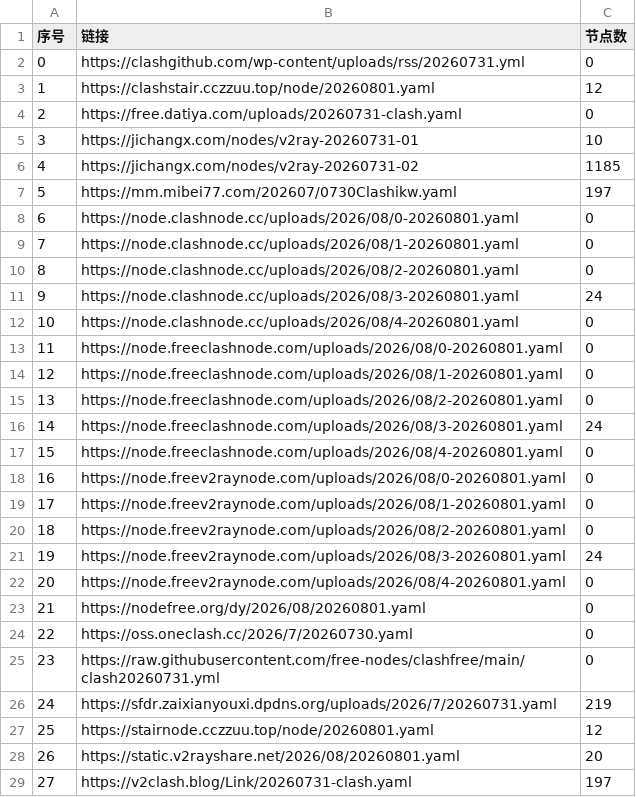
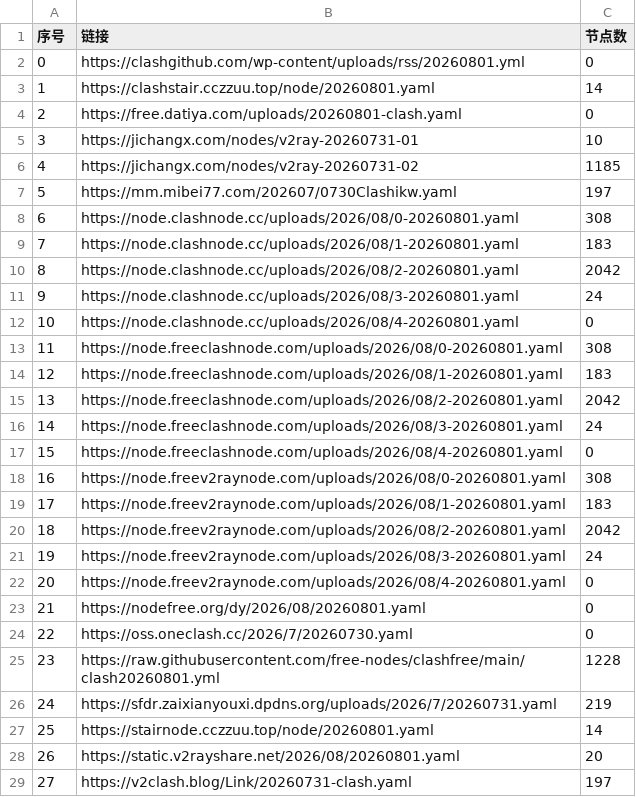
Before and after one commit to rrzt/NoMoreWalls, a CSV file: list_result.csv, drawn as a sheet; only a part is shown; the diff covers the shown part only.

```diff
--- a/list_result.csv
+++ b/list_result.csv
@@ -1,5 +1,5 @@
 序号,链接,节点数
-0,https://clashgithub.com/wp-content/uploads/rss/20260731.yml,0
-1,https://clashstair.cczzuu.top/node/20260801.yaml,12
-2,https://free.datiya.com/uploads/20260731-clash.yaml,0
+0,https://clashgithub.com/wp-content/uploads/rss/20260801.yml,0
+1,https://clashstair.cczzuu.top/node/20260801.yaml,14
+2,https://free.datiya.com/uploads/20260801-clash.yaml,0
 3,https://jichangx.com/nodes/v2ray-20260731-01,10
@@ -7,15 +7,15 @@
 5,https://mm.mibei77.com/202607/0730Clashikw.yaml,197
-6,https://node.clashnode.cc/uploads/2026/08/0-20260801.yaml,0
-7,https://node.clashnode.cc/uploads/2026/08/1-20260801.yaml,0
-8,https://node.clashnode.cc/uploads/2026/08/2-20260801.yaml,0
+6,https://node.clashnode.cc/uploads/2026/08/0-20260801.yaml,308
+7,https://node.clashnode.cc/uploads/2026/08/1-20260801.yaml,183
+8,https://node.clashnode.cc/uploads/2026/08/2-20260801.yaml,2042
 9,https://node.clashnode.cc/uploads/2026/08/3-20260801.yaml,24
 10,https://node.clashnode.cc/uploads/2026/08/4-20260801.yaml,0
-11,https://node.freeclashnode.com/uploads/2026/08/0-20260801.yaml,0
-12,https://node.freeclashnode.com/uploads/2026/08/1-20260801.yaml,0
-13,https://node.freeclashnode.com/uploads/2026/08/2-20260801.yaml,0
+11,https://node.freeclashnode.com/uploads/2026/08/0-20260801.yaml,308
+12,https://node.freeclashnode.com/uploads/2026/08/1-20260801.yaml,183
+13,https://node.freeclashnode.com/uploads/2026/08/2-20260801.yaml,2042
 14,https://node.freeclashnode.com/uploads/2026/08/3-20260801.yaml,24
 15,https://node.freeclashnode.com/uploads/2026/08/4-20260801.yaml,0
-16,https://node.freev2raynode.com/uploads/2026/08/0-20260801.yaml,0
-17,https://node.freev2raynode.com/uploads/2026/08/1-20260801.yaml,0
-18,https://node.freev2raynode.com/uploads/2026/08/2-20260801.yaml,0
+16,https://node.freev2raynode.com/uploads/2026/08/0-20260801.yaml,308
+17,https://node.freev2raynode.com/uploads/2026/08/1-20260801.yaml,183
+18,https://node.freev2raynode.com/uploads/2026/08/2-20260801.yaml,2042
 19,https://node.freev2raynode.com/uploads/2026/08/3-20260801.yaml,24
@@ -24,5 +24,5 @@
 22,https://oss.oneclash.cc/2026/7/20260730.yaml,0
-23,https://raw.githubusercontent.com/free-nodes/clashfree/main/clash20260731.yml,0
+23,https://raw.githubusercontent.com/free-nodes/clashfree/main/clash20260801.yml,1228
 24,https://sfdr.zaixianyouxi.dpdns.org/uploads/2026/7/20260731.yaml,219
-25,https://stairnode.cczzuu.top/node/20260801.yaml,12
+25,https://stairnode.cczzuu.top/node/20260801.yaml,14
 26,https://static.v2rayshare.net/2026/08/20260801.yaml,20
```
Also changed, not shown: 3 edited cells elsewhere in this file, 39 other files.
